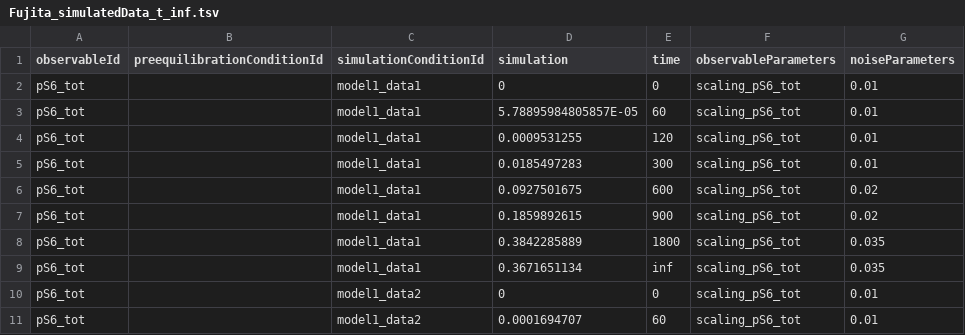
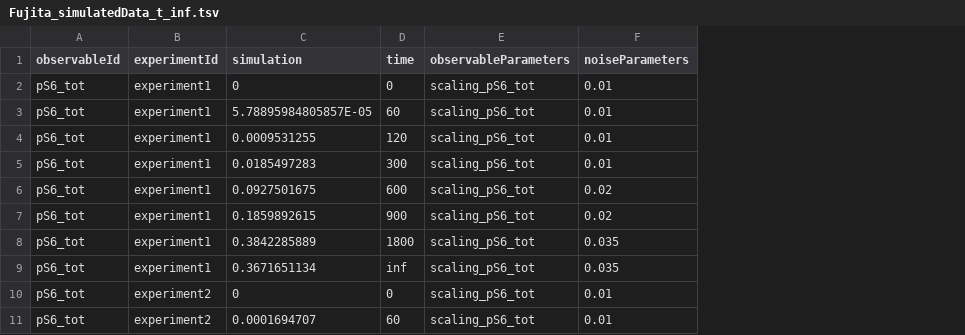
Before and after one commit to PEtab-dev/libpetab-python, a TSV file: doc/example/example_Fujita/Fujita_simulatedData_t_inf.tsv, drawn as a sheet; only a part is shown; removed rows and columns are numbered as before the commit, all else as after; the diff names each change by its address in the sheet, - before the commit and + after, or states it on an @@ line.

```diff
--- a/doc/example/example_Fujita/Fujita_simulatedData_t_inf.tsv
+++ b/doc/example/example_Fujita/Fujita_simulatedData_t_inf.tsv
-column B (preequilibrationConditionId), empty
-column C (simulationConditionId), rows 2-11: model1_data1 | model1_data1 | model1_data1 | model1_data1 | model1_data1 | model1_data1 | model1_data1 | model1_data1 | model1_data2 | model1_data2
+column B (experimentId), rows 2-11: experiment1 | experiment1 | experiment1 | experiment1 | experiment1 | experiment1 | experiment1 | experiment1 | experiment2 | experiment2
```
Also changed, not shown: doc/example/example_Fujita/Fujita_measurementData.tsv, doc/example/example_Fujita/Fujita_measurementData_t_inf.tsv, 14 other files.
